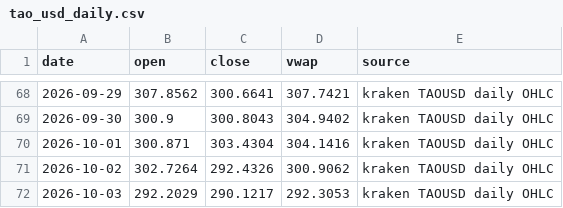
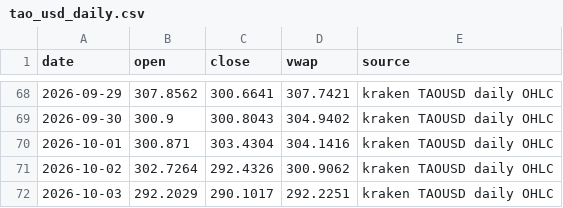
Before and after one commit to atlasbot208-jpg/seren-matcha-mockup, a CSV file: data/raw/tao_usd_daily.csv, drawn as a sheet; only a part is shown, gaps mark what is left out.

```diff
--- a/data/raw/tao_usd_daily.csv
+++ b/data/raw/tao_usd_daily.csv
@@ -71,2 +71,2 @@ date,open,close,vwap,source
 2026-10-02,302.7264,292.4326,300.9062,kraken TAOUSD daily OHLC
-2026-10-03,292.2029,290.1217,292.3053,kraken TAOUSD daily OHLC
+2026-10-03,292.2029,290.1017,292.2251,kraken TAOUSD daily OHLC
```
Also changed, not shown: 8 other files.
